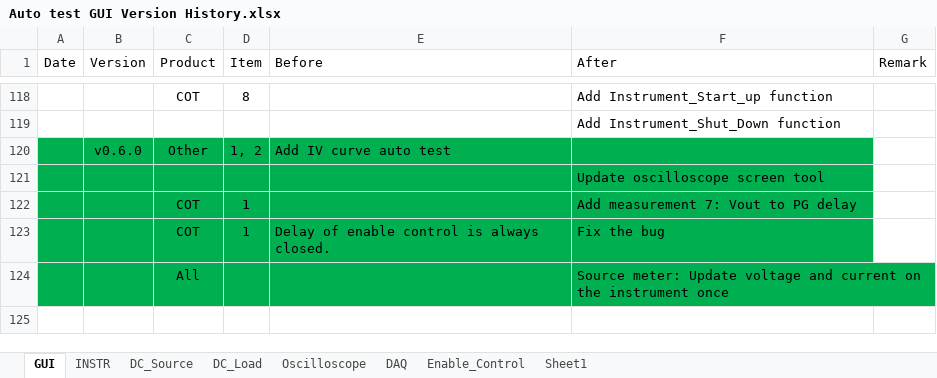
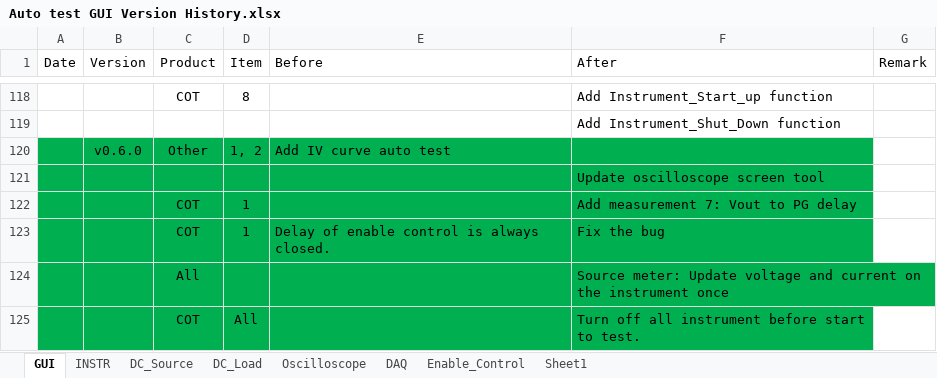
Before and after one commit to AOS-RexWang/Auto-test-GUI-exe-Test, an Excel workbook: Auto test GUI Version History.xlsx, sheet GUI, drawn as a sheet; only a part is shown, gaps mark what is left out; values as stored, in another font and other column widths than the file's, no borders; the diff names each change by its address in the sheet, - before the commit and + after, or states it on an @@ line.

Commit message:
Auto_Test_v0.6.0 Other	1, 2	Add IV curve auto test 			Update oscilloscope screen tool COT	1		Add measurement 7: Vout to PG delay COT	1	Delay of enable control is always closed.	Fix the bug All			Source meter: Update voltage and current on the instrument once COT	All		Turn off all instrument before start to test.

```diff
--- a/Auto test GUI Version History.xlsx (sheet GUI)
+++ b/Auto test GUI Version History.xlsx (sheet GUI)
+row 125:  |  | COT | All |  | Turn off all instrument before start to test.
```
Also changed, not shown: 1 other file.
